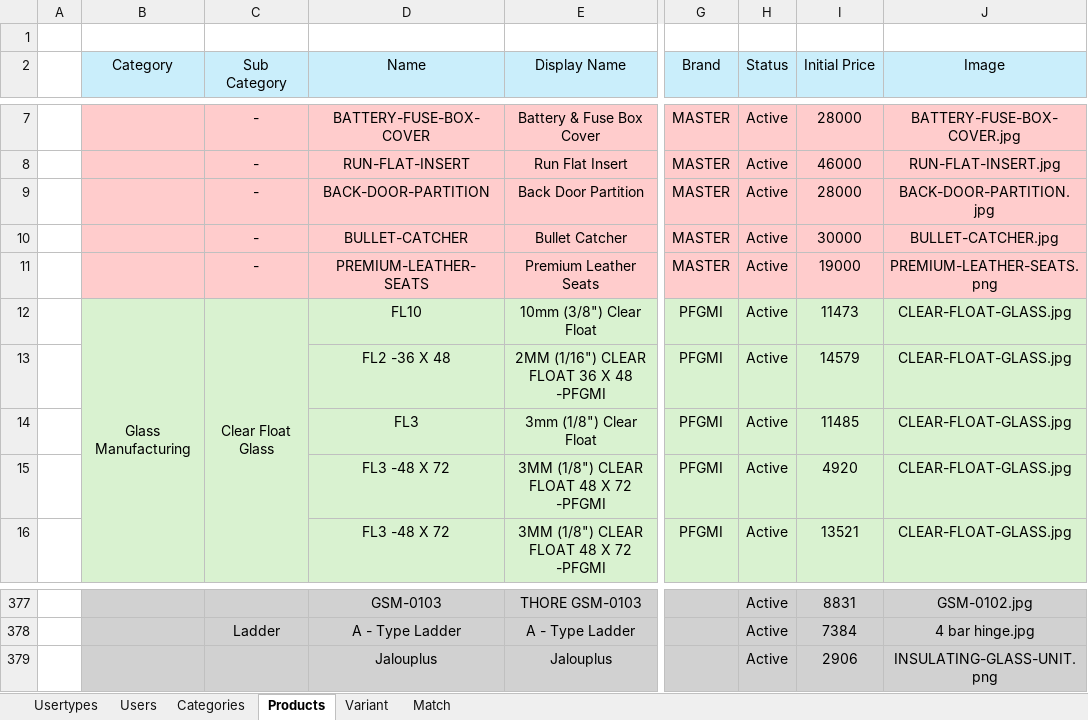
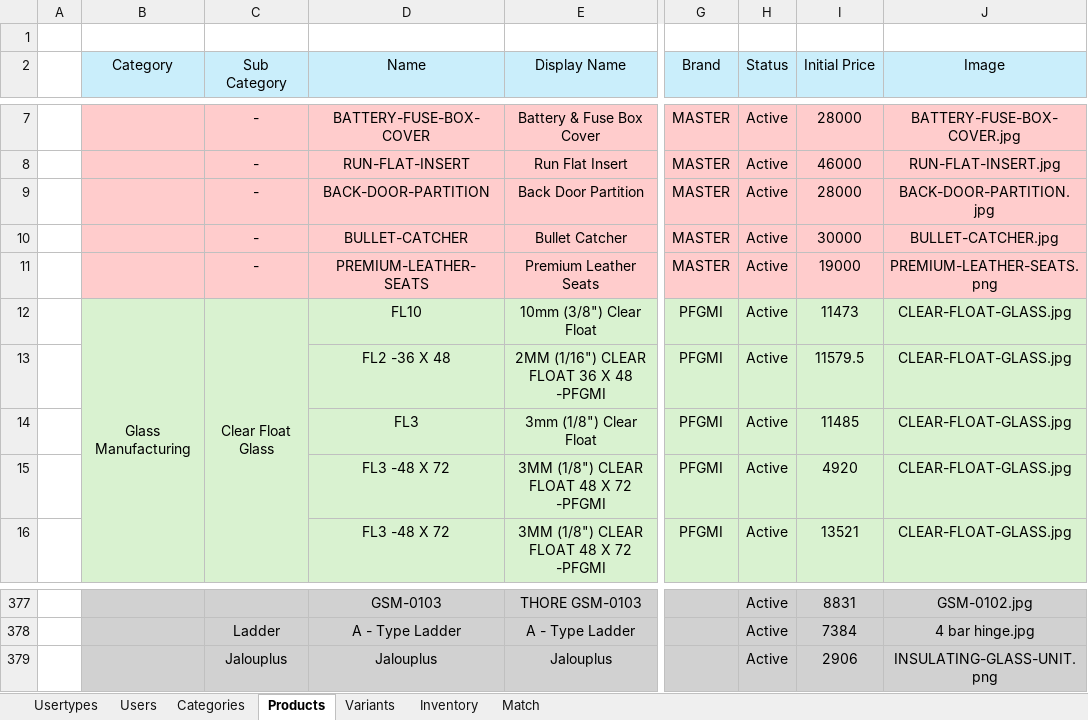
Before and after one commit to grgjose/tqmp, an Excel workbook: storage/app/public/imports/DatabaseSeeder.xlsx, sheet Products, drawn as a sheet; only a part is shown, gaps mark what is left out; values as stored, in another font and other column widths than the file's, no borders; conditional formats not drawn; the diff names each change by its address in the sheet, - before the commit and + after, or states it on an @@ line.

```diff
--- a/storage/app/public/imports/DatabaseSeeder.xlsx (sheet Products)
+++ b/storage/app/public/imports/DatabaseSeeder.xlsx (sheet Products)
-sheet tab: Variant
+sheet tab: Variants
+sheet tab: Inventory
-I13 (Initial Price): 14579
+I13 (Initial Price): 11579.5
-C379 (Sub Category): (empty)
+C379 (Sub Category): Jalouplus
```
Also changed, not shown: sheet Variants, sheet Users, 12 other files.
